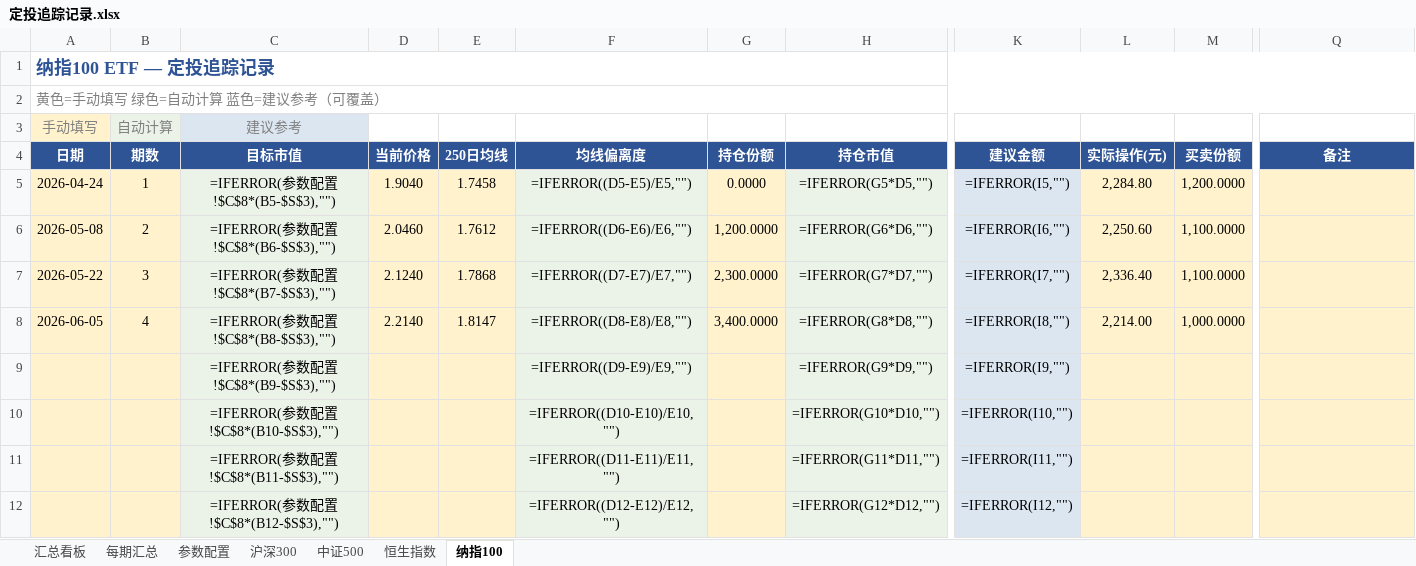
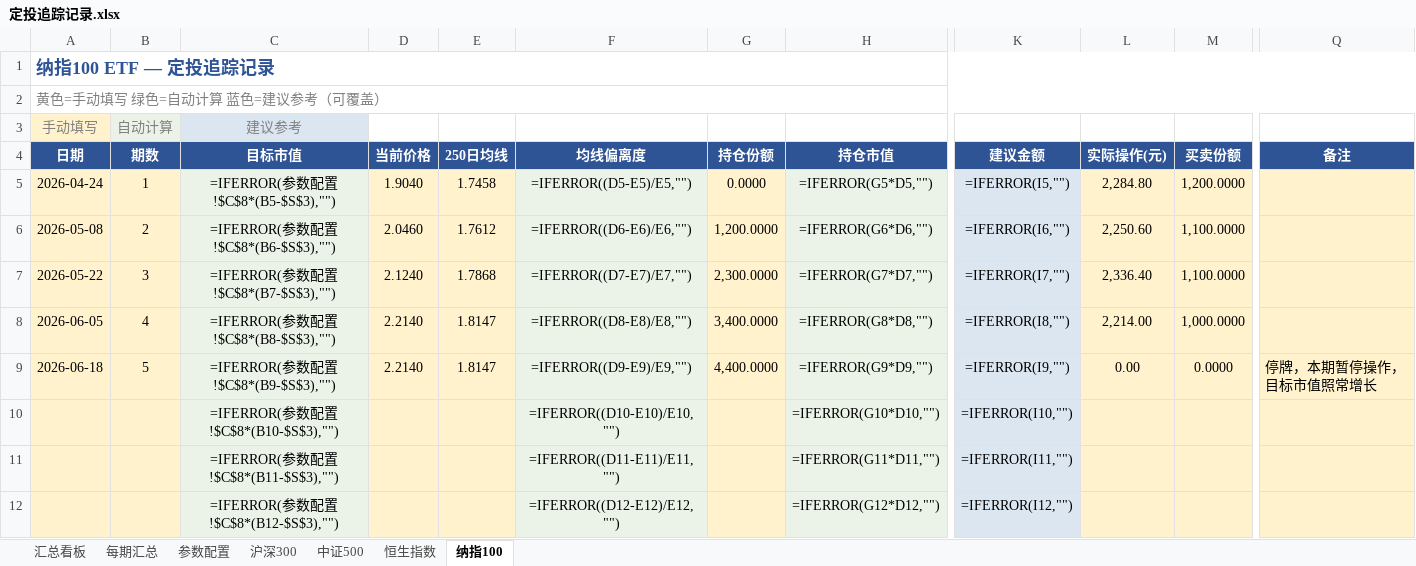
Before and after one commit to ParadeTo/financial_strategy, an Excel workbook: strategies/constant_value/定投追踪记录.xlsx, sheet 纳指100, drawn as a sheet; only a part is shown, gaps mark what is left out; values as stored, in another font and other column widths than the file's, no borders; formulas without a stored value are shown as written; the diff names each change by its address in the sheet, - before the commit and + after, or states it on an @@ line.

```diff
--- a/strategies/constant_value/定投追踪记录.xlsx (sheet 纳指100)
+++ b/strategies/constant_value/定投追踪记录.xlsx (sheet 纳指100)
-A9 (日期): (empty)
+A9 (日期): 2026-06-18
-B9 (期数): (empty)
+B9 (期数): 5
-D9 (当前价格): (empty)
+D9 (当前价格): 2.2140
-E9 (250日均线): (empty)
+E9 (250日均线): 1.8147
-G9 (持仓份额): (empty)
+G9 (持仓份额): 4,400.0000
-L9 (实际操作(元)): (empty)
+L9 (实际操作(元)): 0.00
-M9 (买卖份额): (empty)
+M9 (买卖份额): 0.0000
-Q9 (备注): (empty)
+Q9 (备注): 停牌，本期暂停操作，目标市值照常增长
```
Also changed, not shown: sheet 恒生指数, sheet 沪深300, sheet 中证500, sheet 每期汇总, 1 other file.
